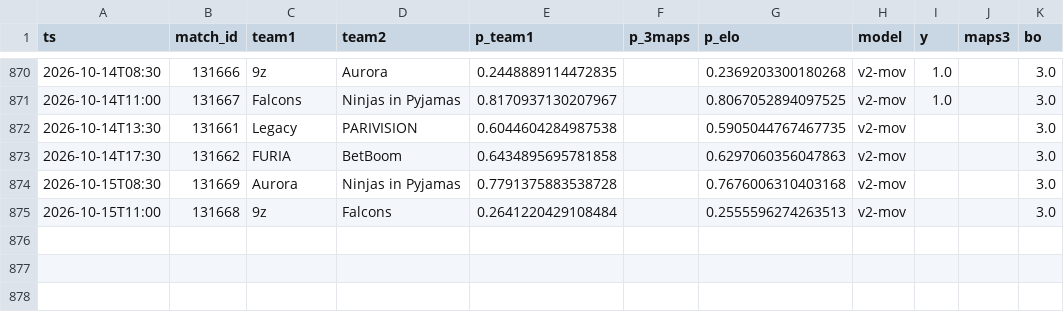
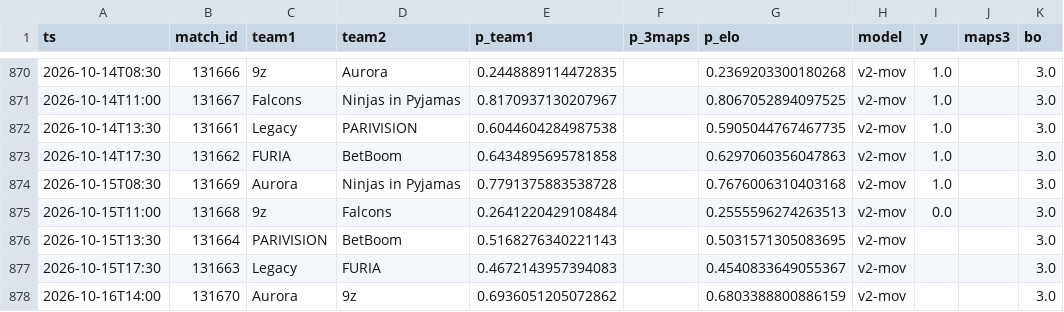
Before and after one commit to azcal/forecasting-lab, a CSV file: data/cs2.csv, drawn as a sheet; only a part is shown, gaps mark what is left out.

```diff
--- a/data/cs2.csv
+++ b/data/cs2.csv
@@ -871,5 +871,8 @@ ts,match_id,team1,team2,p_team1,p_3maps,p_elo,model,y,maps3,bo
 2026-10-14T11:00,131667,Falcons,Ninjas in Pyjamas,0.8170937130207967,,0.8067052894097525,v2-mov,1.0,,3.0
-2026-10-14T13:30,131661,Legacy,PARIVISION,0.6044604284987538,,0.5905044767467735,v2-mov,,,3.0
-2026-10-14T17:30,131662,FURIA,BetBoom,0.6434895695781858,,0.6297060356047863,v2-mov,,,3.0
-2026-10-15T08:30,131669,Aurora,Ninjas in Pyjamas,0.7791375883538728,,0.7676006310403168,v2-mov,,,3.0
-2026-10-15T11:00,131668,9z,Falcons,0.2641220429108484,,0.2555596274263513,v2-mov,,,3.0
+2026-10-14T13:30,131661,Legacy,PARIVISION,0.6044604284987538,,0.5905044767467735,v2-mov,1.0,,3.0
+2026-10-14T17:30,131662,FURIA,BetBoom,0.6434895695781858,,0.6297060356047863,v2-mov,1.0,,3.0
+2026-10-15T08:30,131669,Aurora,Ninjas in Pyjamas,0.7791375883538728,,0.7676006310403168,v2-mov,1.0,,3.0
+2026-10-15T11:00,131668,9z,Falcons,0.2641220429108484,,0.2555596274263513,v2-mov,0.0,,3.0
+2026-10-15T13:30,131664,PARIVISION,BetBoom,0.5168276340221143,,0.5031571305083695,v2-mov,,,3.0
+2026-10-15T17:30,131663,Legacy,FURIA,0.4672143957394083,,0.4540833649055367,v2-mov,,,3.0
+2026-10-16T14:00,131670,Aurora,9z,0.6936051205072862,,0.6803388800886159,v2-mov,,,3.0
```
Also changed, not shown: data/ncaaf.csv, data/nfl.csv, 5 other files.
